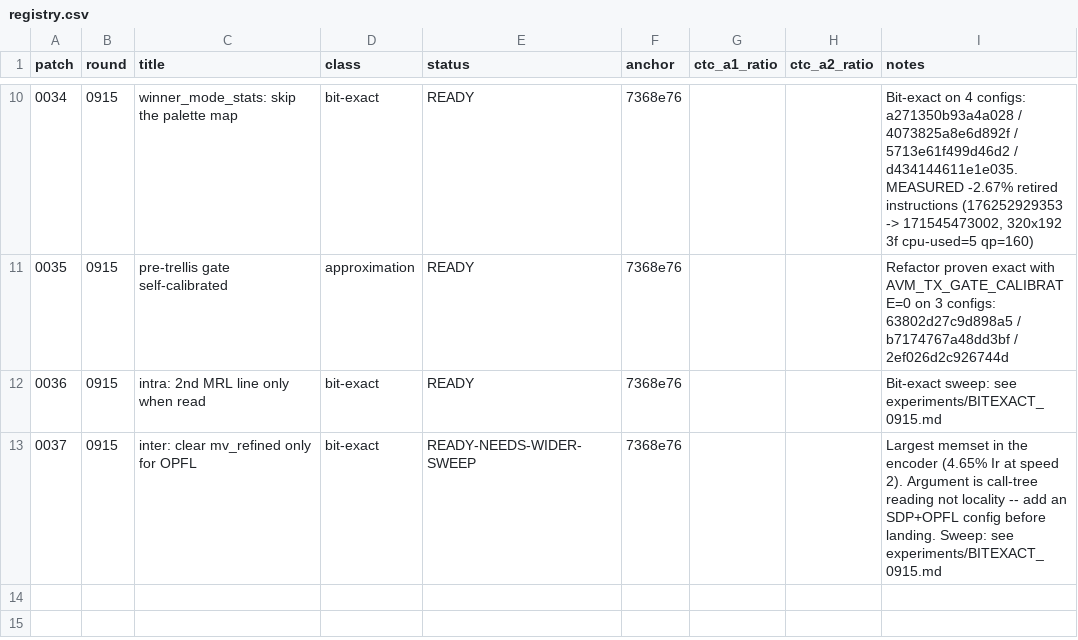
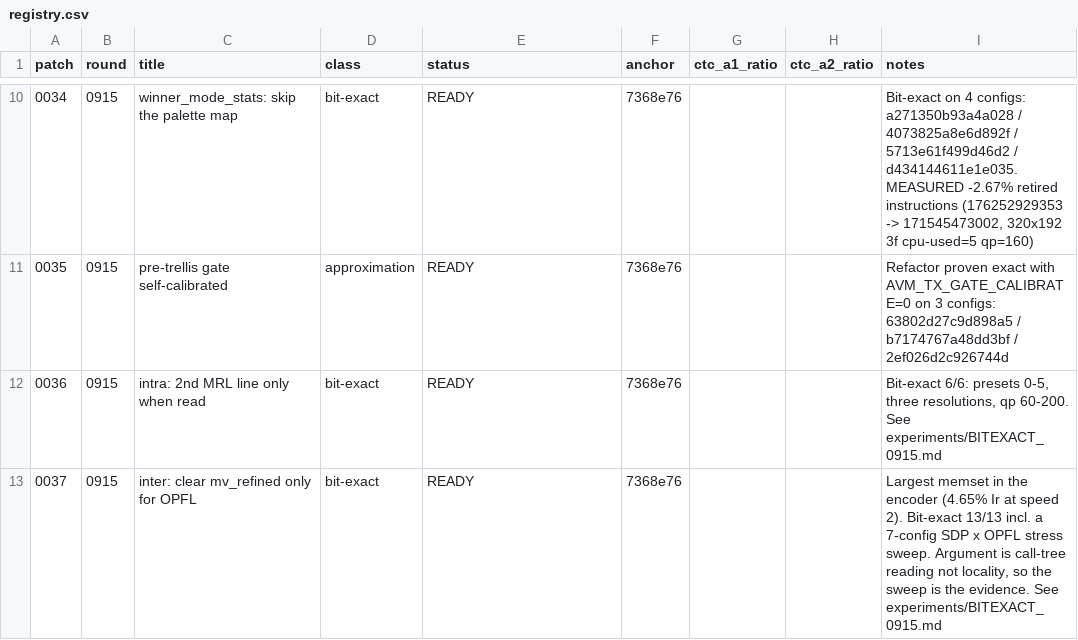
Before and after one commit to AOMediaCodec/avm, a CSV file: experiments/registry.csv, drawn as a sheet; only a part is shown, gaps mark what is left out.

```diff
--- a/experiments/registry.csv
+++ b/experiments/registry.csv
@@ -11,3 +11,3 @@ patch,round,title,class,status,anchor,ctc_a1_ratio,ctc_a2_ratio,notes
 0035,0915,pre-trellis gate self-calibrated,approximation,READY,7368e76,,,"Refactor proven exact with AVM_TX_GATE_CALIBRATE=0 on 3 configs: 63802d27c9d898a5 / b7174767a48dd3bf / 2ef026d2c926744d"
-0036,0915,intra: 2nd MRL line only when read,bit-exact,READY,7368e76,,,"Bit-exact sweep: see experiments/BITEXACT_0915.md"
-0037,0915,inter: clear mv_refined only for OPFL,bit-exact,READY-NEEDS-WIDER-SWEEP,7368e76,,,"Largest memset in the encoder (4.65% Ir at speed 2). Argument is call-tree reading not locality -- add an SDP+OPFL config before landing. Sweep: see experiments/BITEXACT_0915.md"
+0036,0915,intra: 2nd MRL line only when read,bit-exact,READY,7368e76,,,"Bit-exact 6/6: presets 0-5, three resolutions, qp 60-200. See experiments/BITEXACT_0915.md"
+0037,0915,inter: clear mv_refined only for OPFL,bit-exact,READY,7368e76,,,"Largest memset in the encoder (4.65% Ir at speed 2). Bit-exact 13/13 incl. a 7-config SDP x OPFL stress sweep. Argument is call-tree reading not locality, so the sweep is the evidence. See experiments/BITEXACT_0915.md"
```
Also changed, not shown: 2 other files.
